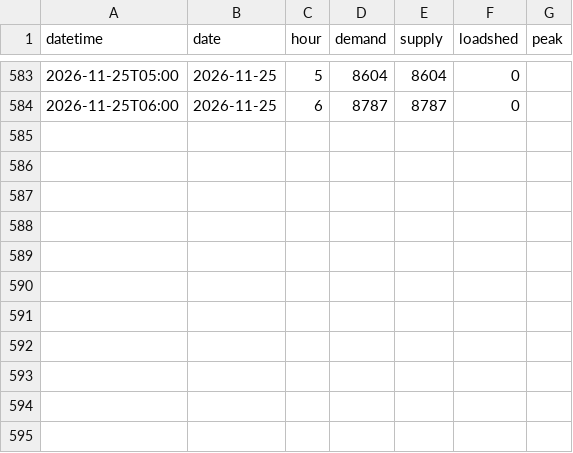
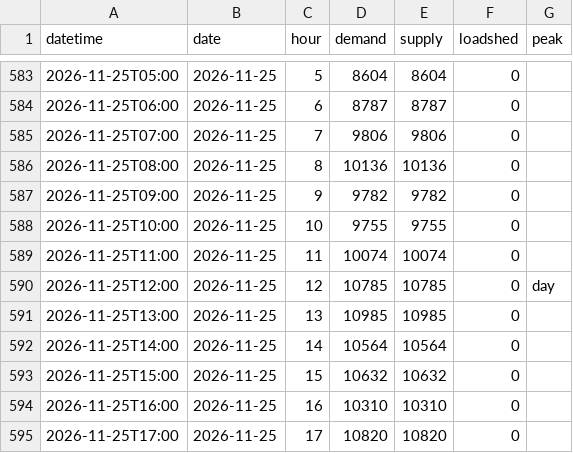
Before and after one commit to sushmit0109/prototype, a CSV file: electricity/raw/pgcb/hourly_2026-11.csv, drawn as a sheet; only a part is shown, gaps mark what is left out; the diff names each change by its address in the sheet, - before the commit and + after, or states it on an @@ line.

```diff
--- a/electricity/raw/pgcb/hourly_2026-11.csv
+++ b/electricity/raw/pgcb/hourly_2026-11.csv
+row 585: 2026-11-25T07:00 | 2026-11-25 | 7 | 9806 | 9806 | 0
+row 586: 2026-11-25T08:00 | 2026-11-25 | 8 | 10136 | 10136 | 0
+row 587: 2026-11-25T09:00 | 2026-11-25 | 9 | 9782 | 9782 | 0
+row 588: 2026-11-25T10:00 | 2026-11-25 | 10 | 9755 | 9755 | 0
+row 589: 2026-11-25T11:00 | 2026-11-25 | 11 | 10074 | 10074 | 0
+row 590: 2026-11-25T12:00 | 2026-11-25 | 12 | 10785 | 10785 | 0 | day
+row 591: 2026-11-25T13:00 | 2026-11-25 | 13 | 10985 | 10985 | 0
+row 592: 2026-11-25T14:00 | 2026-11-25 | 14 | 10564 | 10564 | 0
+row 593: 2026-11-25T15:00 | 2026-11-25 | 15 | 10632 | 10632 | 0
+row 594: 2026-11-25T16:00 | 2026-11-25 | 16 | 10310 | 10310 | 0
+row 595: 2026-11-25T17:00 | 2026-11-25 | 17 | 10820 | 10820 | 0
```
Also changed, not shown: electricity/raw/erp/hourly_2026.csv, 29 other files.
